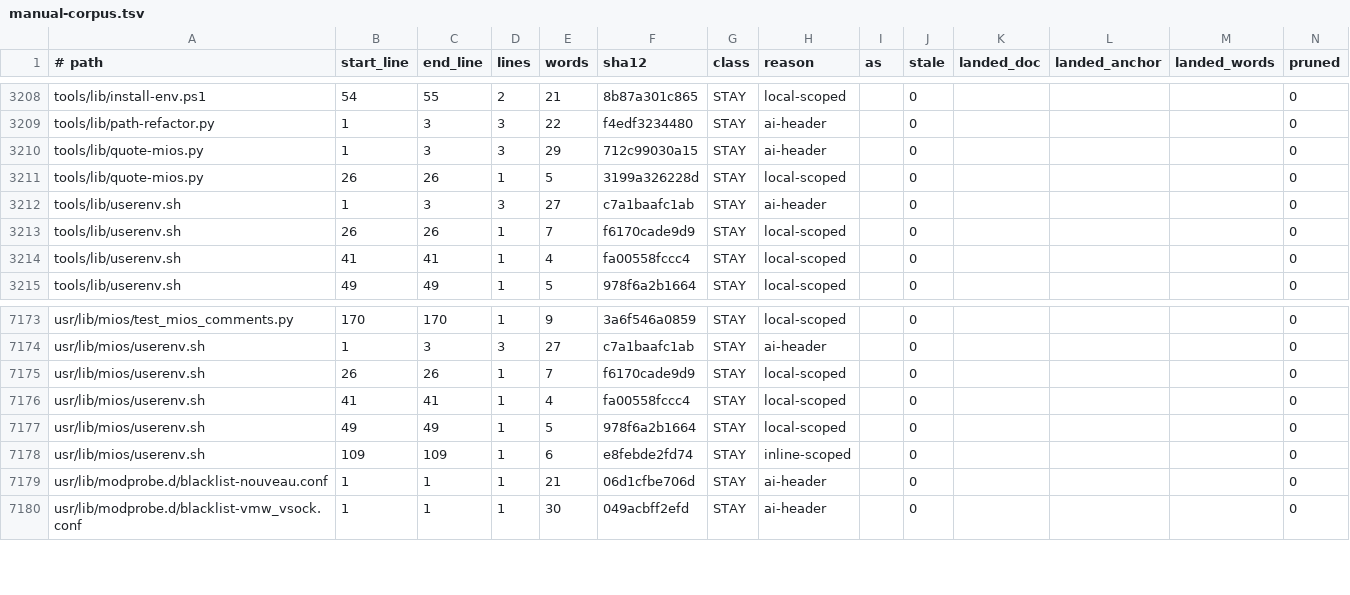
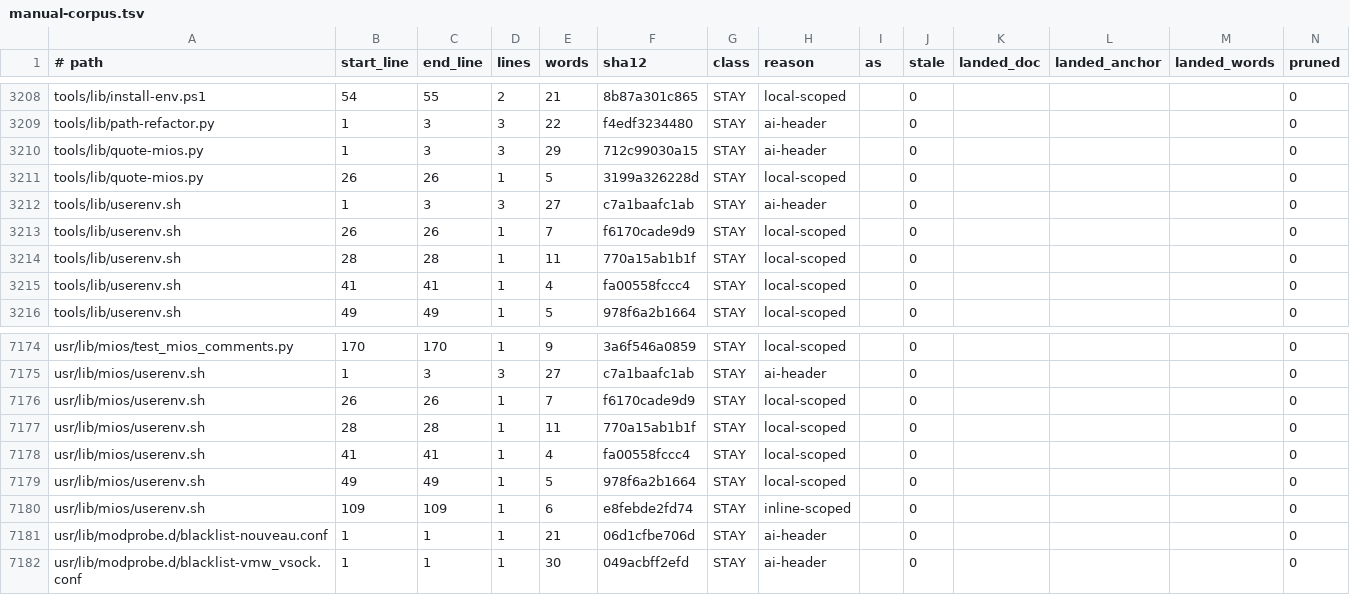
Before and after one commit to mios-dev/MiOS, a TSV file: usr/share/mios/reference/manual-corpus.tsv, drawn as a sheet; only a part is shown, gaps mark what is left out; the diff names each change by its address in the sheet, - before the commit and + after, or states it on an @@ line.

```diff
--- a/usr/share/mios/reference/manual-corpus.tsv
+++ b/usr/share/mios/reference/manual-corpus.tsv
+row 3214: tools/lib/userenv.sh | 28 | 28 | 1 | 11 | 770a15ab1b1f | STAY | local-scoped |  | 0 |  |  |  | 0
+row 7177: usr/lib/mios/userenv.sh | 28 | 28 | 1 | 11 | 770a15ab1b1f | STAY | local-scoped |  | 0 |  |  |  | 0
```
Also changed, not shown: 3 other files.
